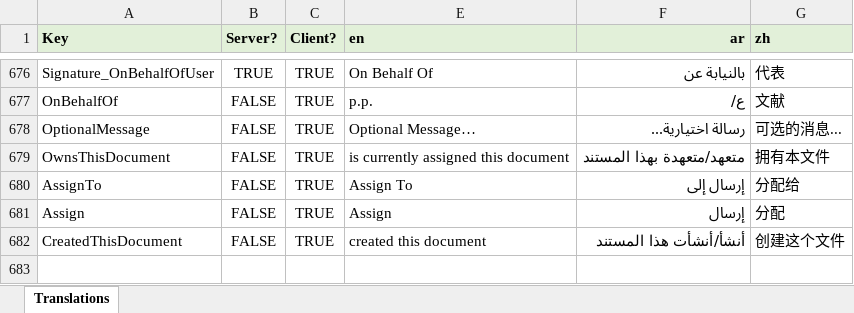
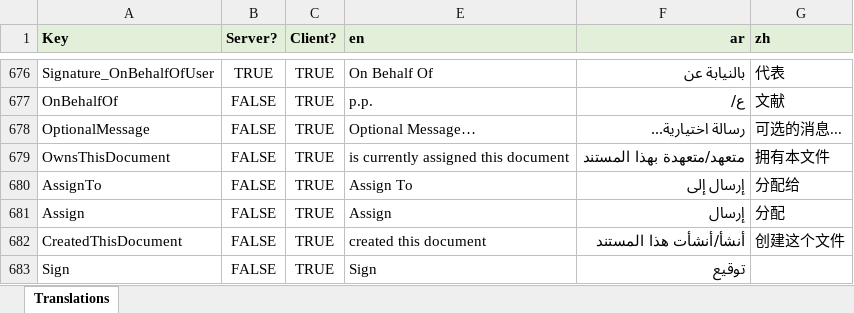
Before and after one commit to tellma-ltd/tellma, an Excel workbook: Translations/Translations.xlsx, sheet Translations, drawn as a sheet; only a part is shown, gaps mark what is left out; values as stored, in another font and other column widths than the file's, no borders; the diff names each change by its address in the sheet, - before the commit and + after, or states it on an @@ line.

```diff
--- a/Translations/Translations.xlsx (sheet Translations)
+++ b/Translations/Translations.xlsx (sheet Translations)
+row 683: Sign | FALSE | TRUE | Sign | توقيع
```
Also changed, not shown: 8 other files.
